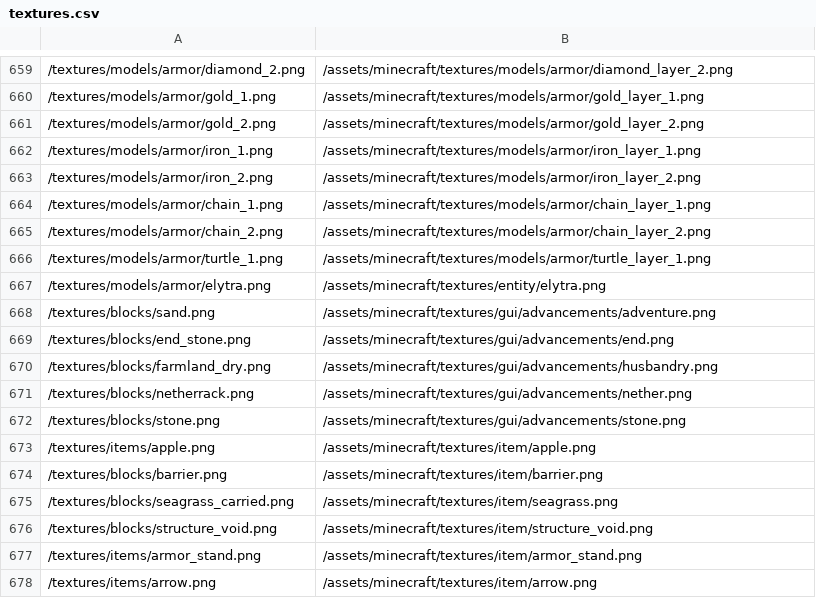
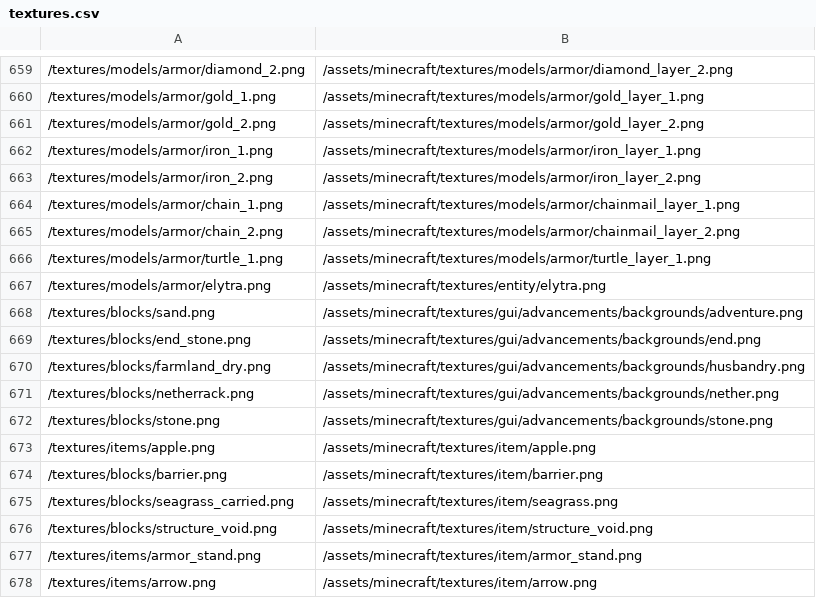
Before and after one commit to BCDeshiG/Bedrock-Resource-Converter-PY, a CSV file: textures.csv, drawn as a sheet; only a part is shown, gaps mark what is left out.

Commit message:
Chainmail and Advancements Hotfix
Fixed wrong paths

```diff
--- a/textures.csv
+++ b/textures.csv
@@ -663,11 +663,11 @@
 /textures/models/armor/iron_2.png,/assets/minecraft/textures/models/armor/iron_layer_2.png
-/textures/models/armor/chain_1.png,/assets/minecraft/textures/models/armor/chain_layer_1.png
-/textures/models/armor/chain_2.png,/assets/minecraft/textures/models/armor/chain_layer_2.png
+/textures/models/armor/chain_1.png,/assets/minecraft/textures/models/armor/chainmail_layer_1.png
+/textures/models/armor/chain_2.png,/assets/minecraft/textures/models/armor/chainmail_layer_2.png
 /textures/models/armor/turtle_1.png,/assets/minecraft/textures/models/armor/turtle_layer_1.png
 /textures/models/armor/elytra.png,/assets/minecraft/textures/entity/elytra.png
-/textures/blocks/sand.png,/assets/minecraft/textures/gui/advancements/adventure.png
-/textures/blocks/end_stone.png,/assets/minecraft/textures/gui/advancements/end.png
-/textures/blocks/farmland_dry.png,/assets/minecraft/textures/gui/advancements/husbandry.png
-/textures/blocks/netherrack.png,/assets/minecraft/textures/gui/advancements/nether.png
-/textures/blocks/stone.png,/assets/minecraft/textures/gui/advancements/stone.png
+/textures/blocks/sand.png,/assets/minecraft/textures/gui/advancements/backgrounds/adventure.png
+/textures/blocks/end_stone.png,/assets/minecraft/textures/gui/advancements/backgrounds/end.png
+/textures/blocks/farmland_dry.png,/assets/minecraft/textures/gui/advancements/backgrounds/husbandry.png
+/textures/blocks/netherrack.png,/assets/minecraft/textures/gui/advancements/backgrounds/nether.png
+/textures/blocks/stone.png,/assets/minecraft/textures/gui/advancements/backgrounds/stone.png
 /textures/items/apple.png,/assets/minecraft/textures/item/apple.png
```
Also changed, not shown: 1 other file.
